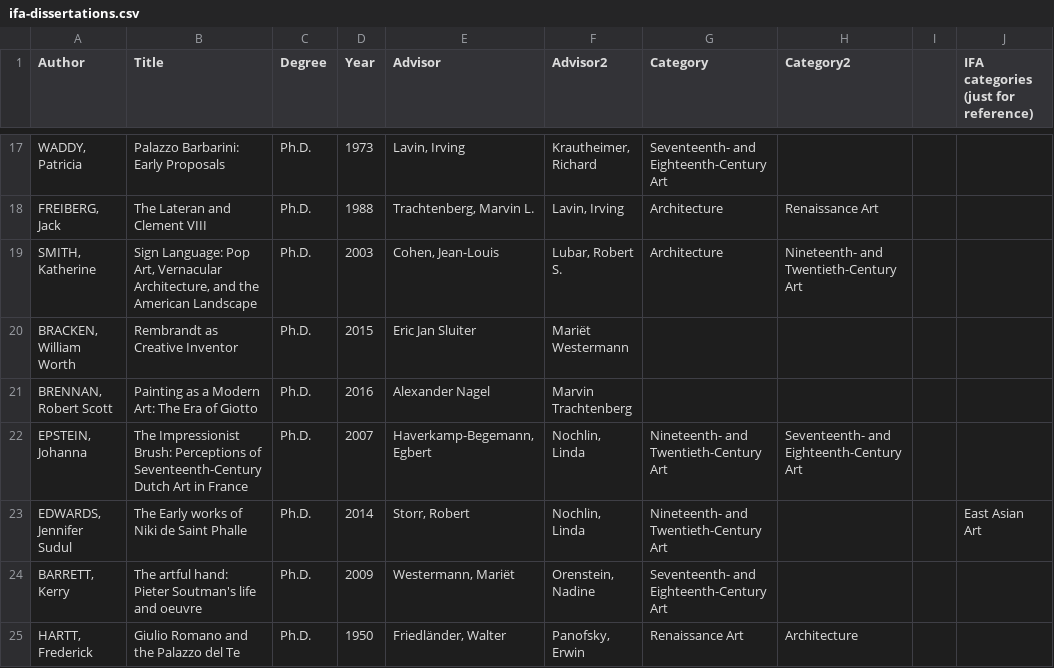
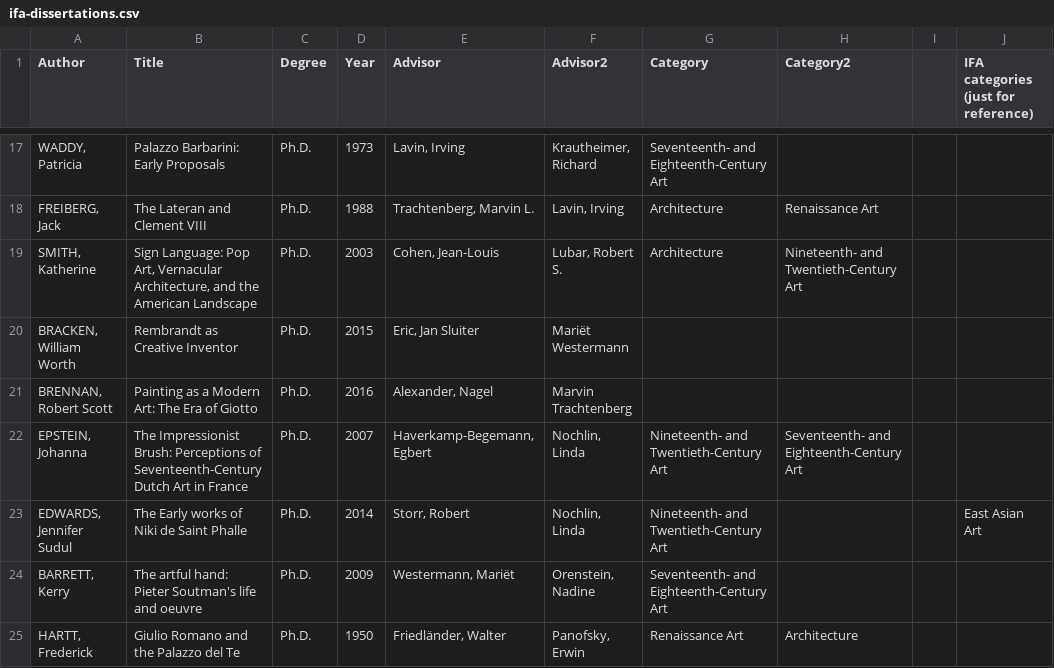
Before and after one commit to yining1023/IFA, a CSV file: projects/ifa-dissertation/data/ifa-dissertations.csv, drawn as a sheet; only a part is shown, gaps mark what is left out; the diff covers the shown part only.

Commit message:
sorted advisor list

```diff
--- a/projects/ifa-dissertation/data/ifa-dissertations.csv
+++ b/projects/ifa-dissertation/data/ifa-dissertations.csv
@@ -19,4 +19,4 @@ Author,Title,Degree,Year,Advisor,Advisor2,Category,Category2,,IFA categories (ju
 "SMITH, Katherine","Sign Language: Pop Art, Vernacular Architecture, and the American Landscape",Ph.D.,2003,"Cohen, Jean-Louis","Lubar, Robert S.",Architecture,Nineteenth- and Twentieth-Century Art,,
-"BRACKEN, William Worth",Rembrandt as Creative Inventor,Ph.D.,2015,Eric Jan Sluiter,Mariët Westermann,,,,
-"BRENNAN, Robert Scott",Painting as a Modern Art: The Era of Giotto,Ph.D.,2016,Alexander Nagel ,Marvin Trachtenberg,,,,
+"BRACKEN, William Worth",Rembrandt as Creative Inventor,Ph.D.,2015,"Eric, Jan Sluiter",Mariët Westermann,,,,
+"BRENNAN, Robert Scott",Painting as a Modern Art: The Era of Giotto,Ph.D.,2016,"Alexander, Nagel ",Marvin Trachtenberg,,,,
 "EPSTEIN, Johanna",The Impressionist Brush: Perceptions of Seventeenth-Century Dutch Art in France,Ph.D.,2007,"Haverkamp-Begemann, Egbert","Nochlin, Linda",Nineteenth- and Twentieth-Century Art,Seventeenth- and Eighteenth-Century Art,,
```
Also changed, not shown: 61 edited cells elsewhere in this file, projects/ifa-dissertation/data/ifa-dissertations-old.csv, 3 other files.
